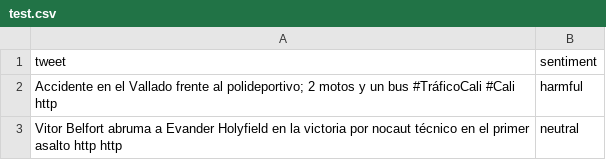
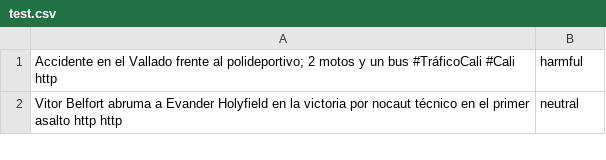
Before and after one commit to carlossuazo/davincis-iberlef-2023, a CSV file: data/test_data/test.csv, drawn as a sheet; only a part is shown.

Commit message:
cleaning data

```diff
--- a/data/test_data/test.csv
+++ b/data/test_data/test.csv
@@ -1,2 +1 @@
-tweet,sentiment
 Accidente en el Vallado frente al polideportivo; 2 motos y un bus #TráficoCali #Cali  http,harmful
```
Also changed, not shown: data/training_data/train.csv, 1 other file.
